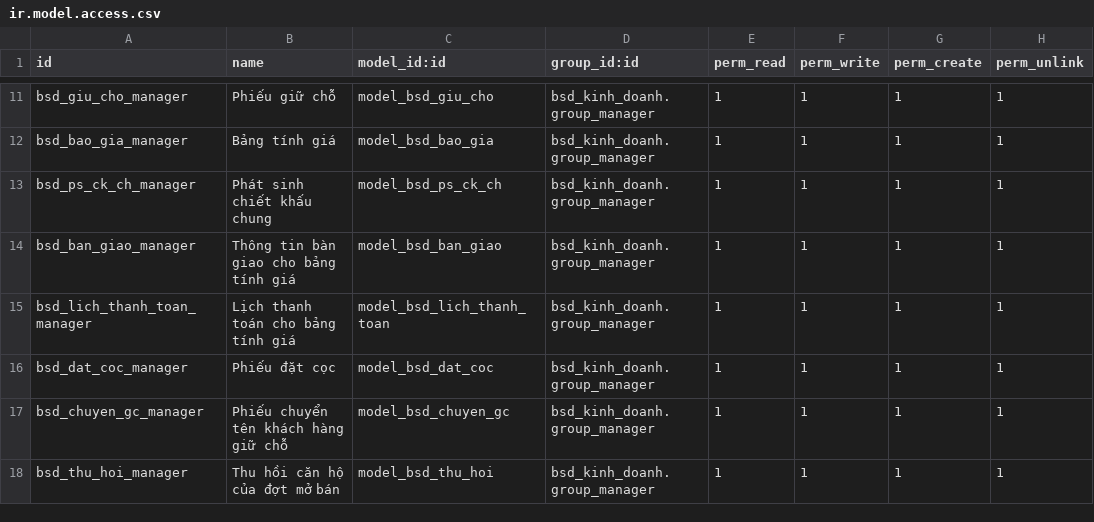
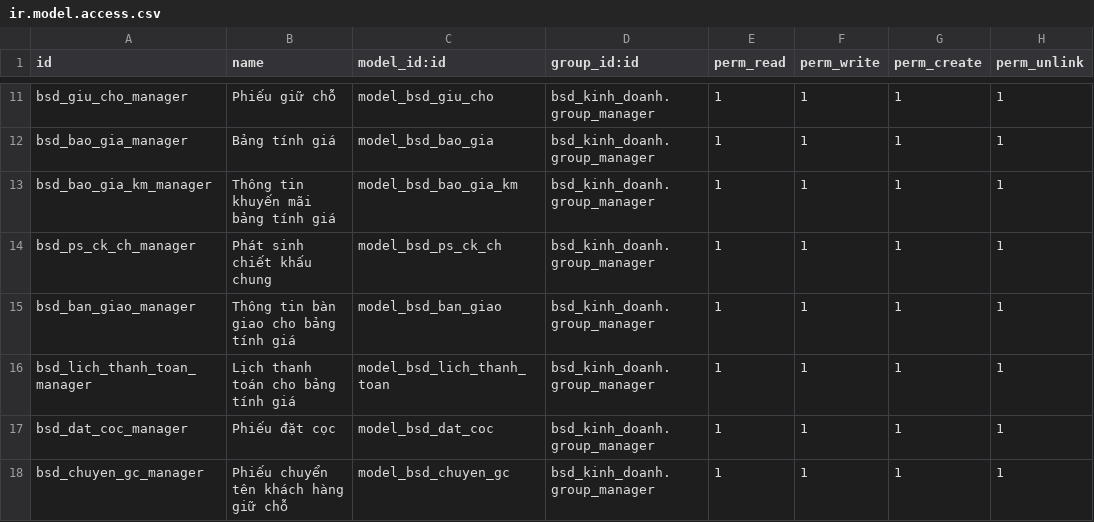
Before and after one commit to bsdinsights/realestate, a CSV file: bsd_kinh_doanh/security/ir.model.access.csv, drawn as a sheet; only a part is shown, gaps mark what is left out; the shorter side is filled out with more unchanged rows.

Commit message:
Thêm khuyến mãi bảng tính giá, đặt cọc

```diff
--- a/bsd_kinh_doanh/security/ir.model.access.csv
+++ b/bsd_kinh_doanh/security/ir.model.access.csv
@@ -12,2 +12,3 @@ bsd_giu_cho_manager, Phiếu giữ chỗ,model_bsd_giu_cho,bsd_kinh_doanh.group_
 bsd_bao_gia_manager, Bảng tính giá,model_bsd_bao_gia,bsd_kinh_doanh.group_manager,1,1,1,1
+bsd_bao_gia_km_manager, Thông tin khuyến mãi bảng tính giá,model_bsd_bao_gia_km,bsd_kinh_doanh.group_manager,1,1,1,1
 bsd_ps_ck_ch_manager, Phát sinh chiết khấu chung,model_bsd_ps_ck_ch,bsd_kinh_doanh.group_manager,1,1,1,1
```
Also changed, not shown: 4 other files.
